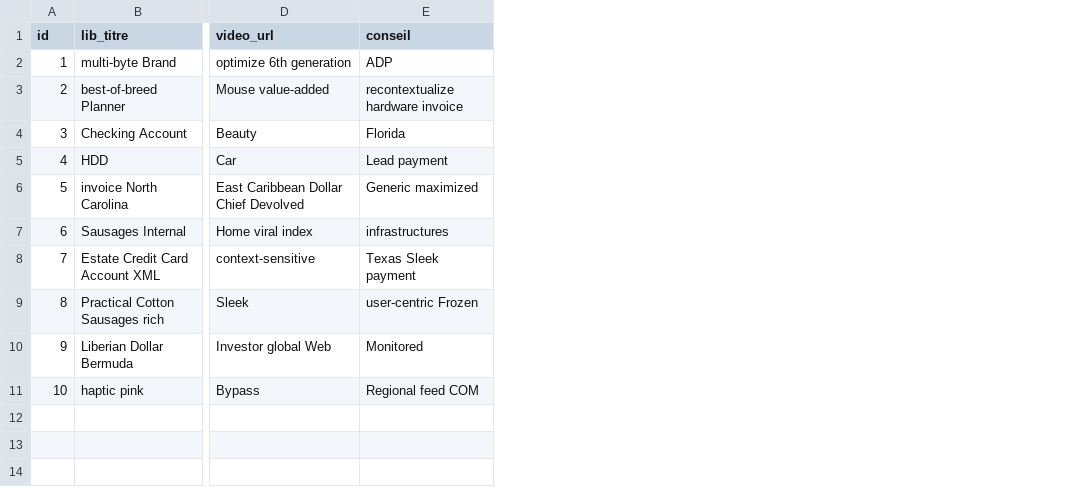
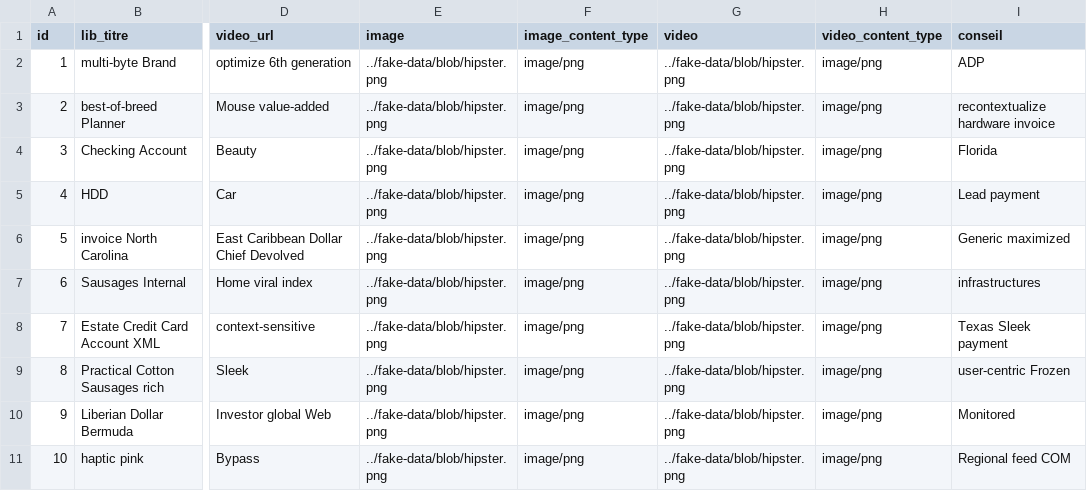
Before and after one commit to montacer/ecolife-expedition, a CSV file: src/main/resources/config/liquibase/fake-data/tour.csv, drawn as a sheet; only a part is shown, gaps mark what is left out; the diff names each change by its address in the sheet, - before the commit and + after, or states it on an @@ line.

Commit message:
ajouter fonctionnalité video (mp4) et image

```diff
--- a/src/main/resources/config/liquibase/fake-data/tour.csv
+++ b/src/main/resources/config/liquibase/fake-data/tour.csv
+column E (image), rows 2-11: all ../fake-data/blob/hipster.png
+column F (image_content_type), rows 2-11: all image/png
+column G (video), rows 2-11: all ../fake-data/blob/hipster.png
+column H (video_content_type), rows 2-11: all image/png
```
Also changed, not shown: 29 other files.
